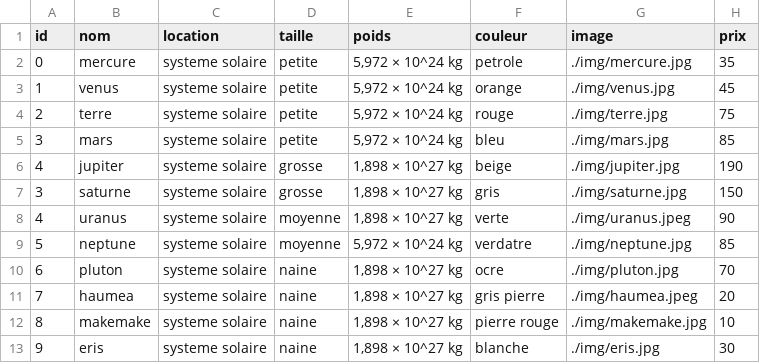
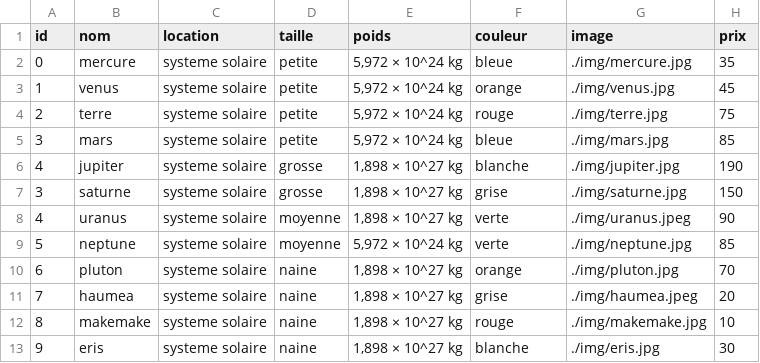
Before and after one commit to jefvannot/php_rush00, a CSV file: db/db_planets.csv, drawn as a sheet.

```diff
--- a/db/db_planets.csv
+++ b/db/db_planets.csv
@@ -1,13 +1,13 @@
 id;nom;location;taille;poids;couleur;image;prix
-0;mercure;systeme solaire;petite;5,972 × 10^24 kg;petrole;./img/mercure.jpg;35
+0;mercure;systeme solaire;petite;5,972 × 10^24 kg;bleue;./img/mercure.jpg;35
 1;venus;systeme solaire;petite;5,972 × 10^24 kg;orange;./img/venus.jpg;45
 2;terre;systeme solaire;petite;5,972 × 10^24 kg;rouge;./img/terre.jpg;75
-3;mars;systeme solaire;petite;5,972 × 10^24 kg;bleu;./img/mars.jpg;85
-4;jupiter;systeme solaire;grosse;1,898 × 10^27 kg;beige;./img/jupiter.jpg;190
-3;saturne;systeme solaire;grosse;1,898 × 10^27 kg;gris;./img/saturne.jpg;150
+3;mars;systeme solaire;petite;5,972 × 10^24 kg;bleue;./img/mars.jpg;85
+4;jupiter;systeme solaire;grosse;1,898 × 10^27 kg;blanche;./img/jupiter.jpg;190
+3;saturne;systeme solaire;grosse;1,898 × 10^27 kg;grise;./img/saturne.jpg;150
 4;uranus;systeme solaire;moyenne;1,898 × 10^27 kg;verte;./img/uranus.jpeg;90
-5;neptune;systeme solaire;moyenne;5,972 × 10^24 kg;verdatre;./img/neptune.jpg;85
-6;pluton;systeme solaire;naine;1,898 × 10^27 kg;ocre;./img/pluton.jpg;70
-7;haumea;systeme solaire;naine;1,898 × 10^27 kg;gris pierre;./img/haumea.jpeg;20
-8;makemake;systeme solaire;naine;1,898 × 10^27 kg;pierre rouge;./img/makemake.jpg;10
+5;neptune;systeme solaire;moyenne;5,972 × 10^24 kg;verte;./img/neptune.jpg;85
+6;pluton;systeme solaire;naine;1,898 × 10^27 kg;orange;./img/pluton.jpg;70
+7;haumea;systeme solaire;naine;1,898 × 10^27 kg;grise;./img/haumea.jpeg;20
+8;makemake;systeme solaire;naine;1,898 × 10^27 kg;rouge;./img/makemake.jpg;10
 9;eris;systeme solaire;naine;1,898 × 10^27 kg;blanche;./img/eris.jpg;30
```
Also changed, not shown: 10 other files.
